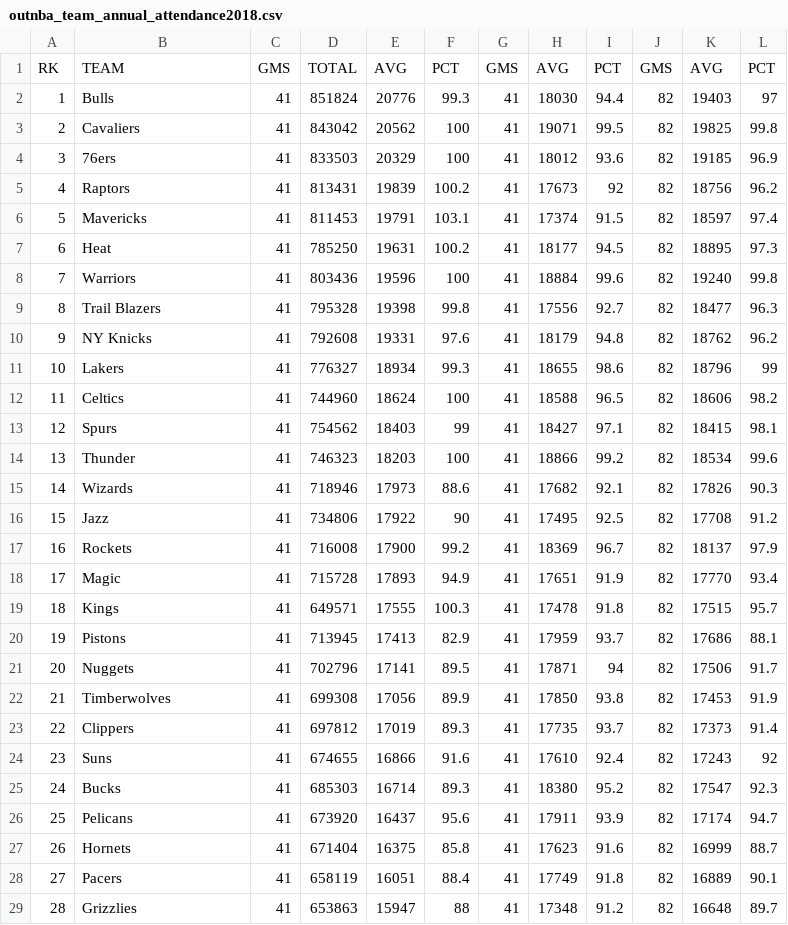
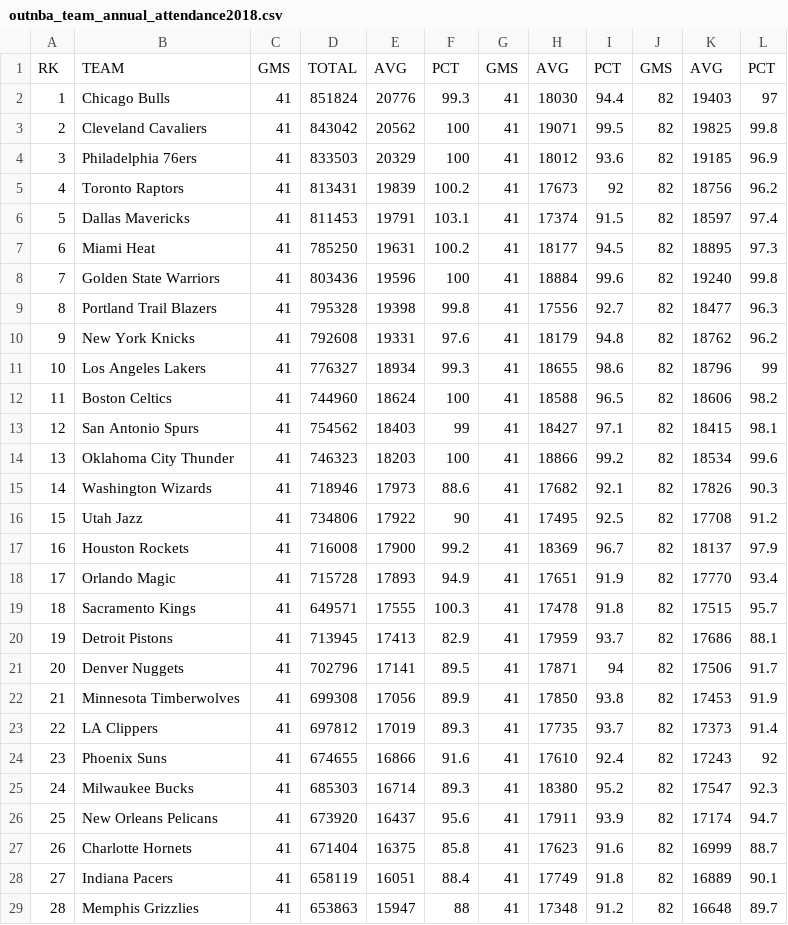
Before and after one commit to prathik-sannecy/DatabaseFinalProject, a CSV file: Outputs/outnba_team_annual_attendance2018.csv, drawn as a sheet; only a part is shown; the diff covers the shown part only.

```diff
--- a/Outputs/outnba_team_annual_attendance2018.csv
+++ b/Outputs/outnba_team_annual_attendance2018.csv
@@ -1,29 +1,29 @@
 RK,TEAM,GMS,TOTAL,AVG,PCT,GMS,AVG,PCT,GMS,AVG,PCT
-1,Bulls,41,851824,20776,99.3,41,18030,94.4,82,19403,97
-2,Cavaliers,41,843042,20562,100,41,19071,99.5,82,19825,99.8
-3,76ers,41,833503,20329,100,41,18012,93.6,82,19185,96.9
-4,Raptors,41,813431,19839,100.2,41,17673,92,82,18756,96.2
-5,Mavericks,41,811453,19791,103.1,41,17374,91.5,82,18597,97.4
-6,Heat,41,785250,19631,100.2,41,18177,94.5,82,18895,97.3
-7,Warriors,41,803436,19596,100,41,18884,99.6,82,19240,99.8
-8,Trail Blazers,41,795328,19398,99.8,41,17556,92.7,82,18477,96.3
-9,NY Knicks,41,792608,19331,97.6,41,18179,94.8,82,18762,96.2
-10,Lakers,41,776327,18934,99.3,41,18655,98.6,82,18796,99
-11,Celtics,41,744960,18624,100,41,18588,96.5,82,18606,98.2
-12,Spurs,41,754562,18403,99,41,18427,97.1,82,18415,98.1
-13,Thunder,41,746323,18203,100,41,18866,99.2,82,18534,99.6
-14,Wizards,41,718946,17973,88.6,41,17682,92.1,82,17826,90.3
-15,Jazz,41,734806,17922,90,41,17495,92.5,82,17708,91.2
-16,Rockets,41,716008,17900,99.2,41,18369,96.7,82,18137,97.9
-17,Magic,41,715728,17893,94.9,41,17651,91.9,82,17770,93.4
-18,Kings,41,649571,17555,100.3,41,17478,91.8,82,17515,95.7
-19,Pistons,41,713945,17413,82.9,41,17959,93.7,82,17686,88.1
-20,Nuggets,41,702796,17141,89.5,41,17871,94,82,17506,91.7
-21,Timberwolves,41,699308,17056,89.9,41,17850,93.8,82,17453,91.9
-22,Clippers,41,697812,17019,89.3,41,17735,93.7,82,17373,91.4
-23,Suns,41,674655,16866,91.6,41,17610,92.4,82,17243,92
-24,Bucks,41,685303,16714,89.3,41,18380,95.2,82,17547,92.3
-25,Pelicans,41,673920,16437,95.6,41,17911,93.9,82,17174,94.7
-26,Hornets,41,671404,16375,85.8,41,17623,91.6,82,16999,88.7
-27,Pacers,41,658119,16051,88.4,41,17749,91.8,82,16889,90.1
-28,Grizzlies,41,653863,15947,88,41,17348,91.2,82,16648,89.7
+1,Chicago Bulls,41,851824,20776,99.3,41,18030,94.4,82,19403,97
+2,Cleveland Cavaliers,41,843042,20562,100,41,19071,99.5,82,19825,99.8
+3,Philadelphia 76ers,41,833503,20329,100,41,18012,93.6,82,19185,96.9
+4,Toronto Raptors,41,813431,19839,100.2,41,17673,92,82,18756,96.2
+5,Dallas Mavericks,41,811453,19791,103.1,41,17374,91.5,82,18597,97.4
+6,Miami Heat,41,785250,19631,100.2,41,18177,94.5,82,18895,97.3
+7,Golden State Warriors,41,803436,19596,100,41,18884,99.6,82,19240,99.8
+8,Portland Trail Blazers,41,795328,19398,99.8,41,17556,92.7,82,18477,96.3
+9,New York Knicks,41,792608,19331,97.6,41,18179,94.8,82,18762,96.2
+10,Los Angeles Lakers,41,776327,18934,99.3,41,18655,98.6,82,18796,99
+11,Boston Celtics,41,744960,18624,100,41,18588,96.5,82,18606,98.2
+12,San Antonio Spurs,41,754562,18403,99,41,18427,97.1,82,18415,98.1
+13,Oklahoma City Thunder,41,746323,18203,100,41,18866,99.2,82,18534,99.6
+14,Washington Wizards,41,718946,17973,88.6,41,17682,92.1,82,17826,90.3
+15,Utah Jazz,41,734806,17922,90,41,17495,92.5,82,17708,91.2
+16,Houston Rockets,41,716008,17900,99.2,41,18369,96.7,82,18137,97.9
+17,Orlando Magic,41,715728,17893,94.9,41,17651,91.9,82,17770,93.4
+18,Sacramento Kings,41,649571,17555,100.3,41,17478,91.8,82,17515,95.7
+19,Detroit Pistons,41,713945,17413,82.9,41,17959,93.7,82,17686,88.1
+20,Denver Nuggets,41,702796,17141,89.5,41,17871,94,82,17506,91.7
+21,Minnesota Timberwolves,41,699308,17056,89.9,41,17850,93.8,82,17453,91.9
+22,LA Clippers,41,697812,17019,89.3,41,17735,93.7,82,17373,91.4
+23,Phoenix Suns,41,674655,16866,91.6,41,17610,92.4,82,17243,92
+24,Milwaukee Bucks,41,685303,16714,89.3,41,18380,95.2,82,17547,92.3
+25,New Orleans Pelicans,41,673920,16437,95.6,41,17911,93.9,82,17174,94.7
+26,Charlotte Hornets,41,671404,16375,85.8,41,17623,91.6,82,16999,88.7
+27,Indiana Pacers,41,658119,16051,88.4,41,17749,91.8,82,16889,90.1
+28,Memphis Grizzlies,41,653863,15947,88,41,17348,91.2,82,16648,89.7
```
Also changed, not shown: 2 edited cells elsewhere in this file, Outputs/outteam.csv, 1 other file.
